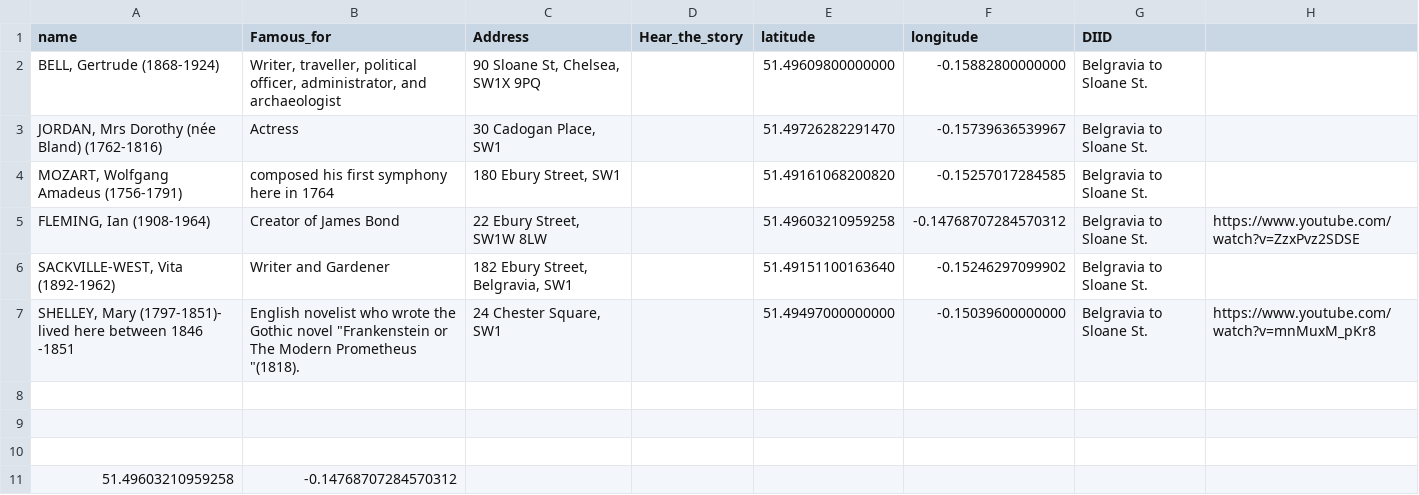
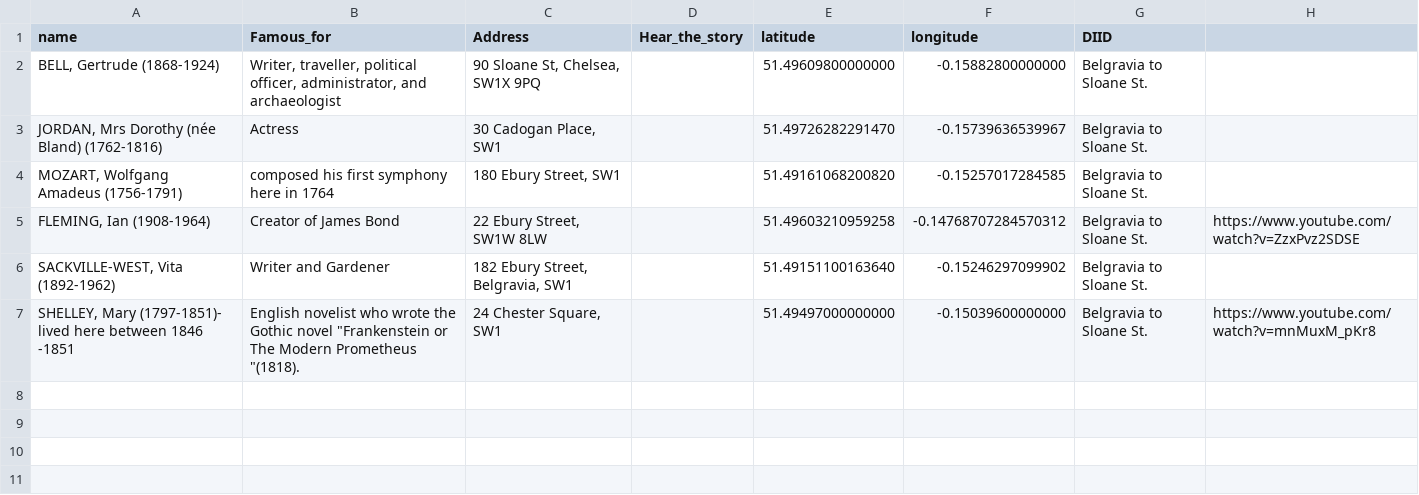
Before and after one commit to kerguio/Belgravia-stories, a CSV file: files/Blue_Plaque_Belgravia.csv, drawn as a sheet; the diff names each change by its address in the sheet, - before the commit and + after, or states it on an @@ line.

Commit message:
Update Blue_Plaque_Belgravia.csv

```diff
--- a/files/Blue_Plaque_Belgravia.csv
+++ b/files/Blue_Plaque_Belgravia.csv
-row 8: (empty)
-row 9: (empty)
-row 10: (empty)
-row 11: 51.49603210959258 | -0.14768707284570312
```
